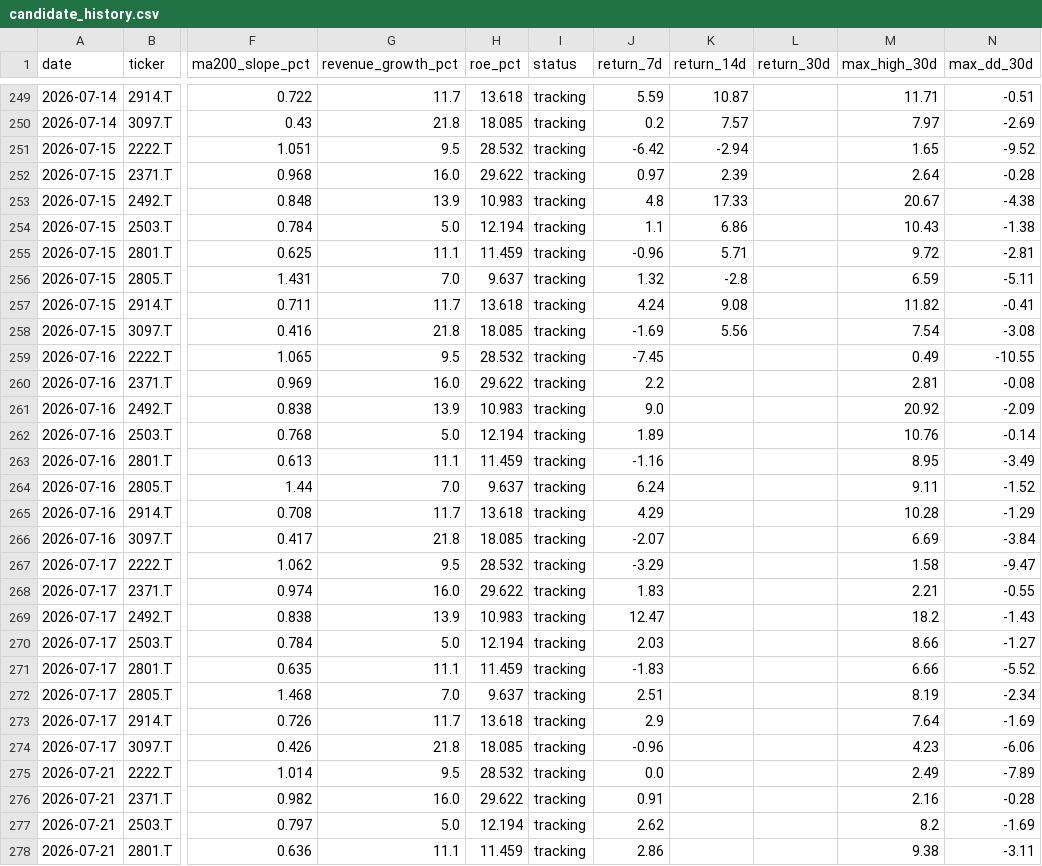
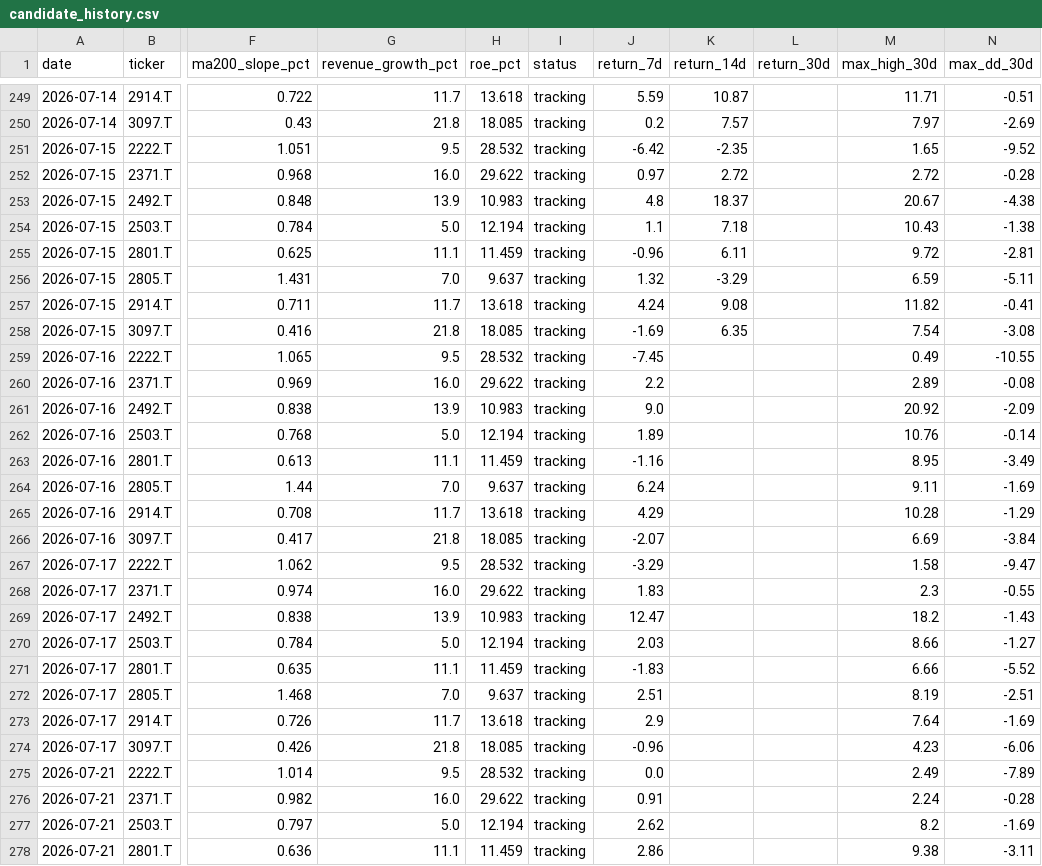
Before and after one commit to naoyann3/long-term-screener, a CSV file: results/candidate_history.csv, drawn as a sheet; only a part is shown, gaps mark what is left out; the diff covers the shown part only; the diff names each change by its address in the sheet, - before the commit and + after, or states it on an @@ line.

```diff
--- a/results/candidate_history.csv
+++ b/results/candidate_history.csv
-K251 (return_14d): -2.94
+K251 (return_14d): -2.35
-K252 (return_14d): 2.39
+K252 (return_14d): 2.72
-M252 (max_high_30d): 2.64
+M252 (max_high_30d): 2.72
-K253 (return_14d): 17.33
+K253 (return_14d): 18.37
-K254 (return_14d): 6.86
+K254 (return_14d): 7.18
-K255 (return_14d): 5.71
+K255 (return_14d): 6.11
-K256 (return_14d): -2.8
+K256 (return_14d): -3.29
-K258 (return_14d): 5.56
+K258 (return_14d): 6.35
-M260 (max_high_30d): 2.81
+M260 (max_high_30d): 2.89
-N264 (max_dd_30d): -1.52
+N264 (max_dd_30d): -1.69
-M268 (max_high_30d): 2.21
+M268 (max_high_30d): 2.3
-N272 (max_dd_30d): -2.34
+N272 (max_dd_30d): -2.51
-M276 (max_high_30d): 2.16
+M276 (max_high_30d): 2.24
```
Also changed, not shown: 2 added rows and 46 edited cells elsewhere in this file, long_term_watchlist.csv, tickers.csv, 3 other files.
